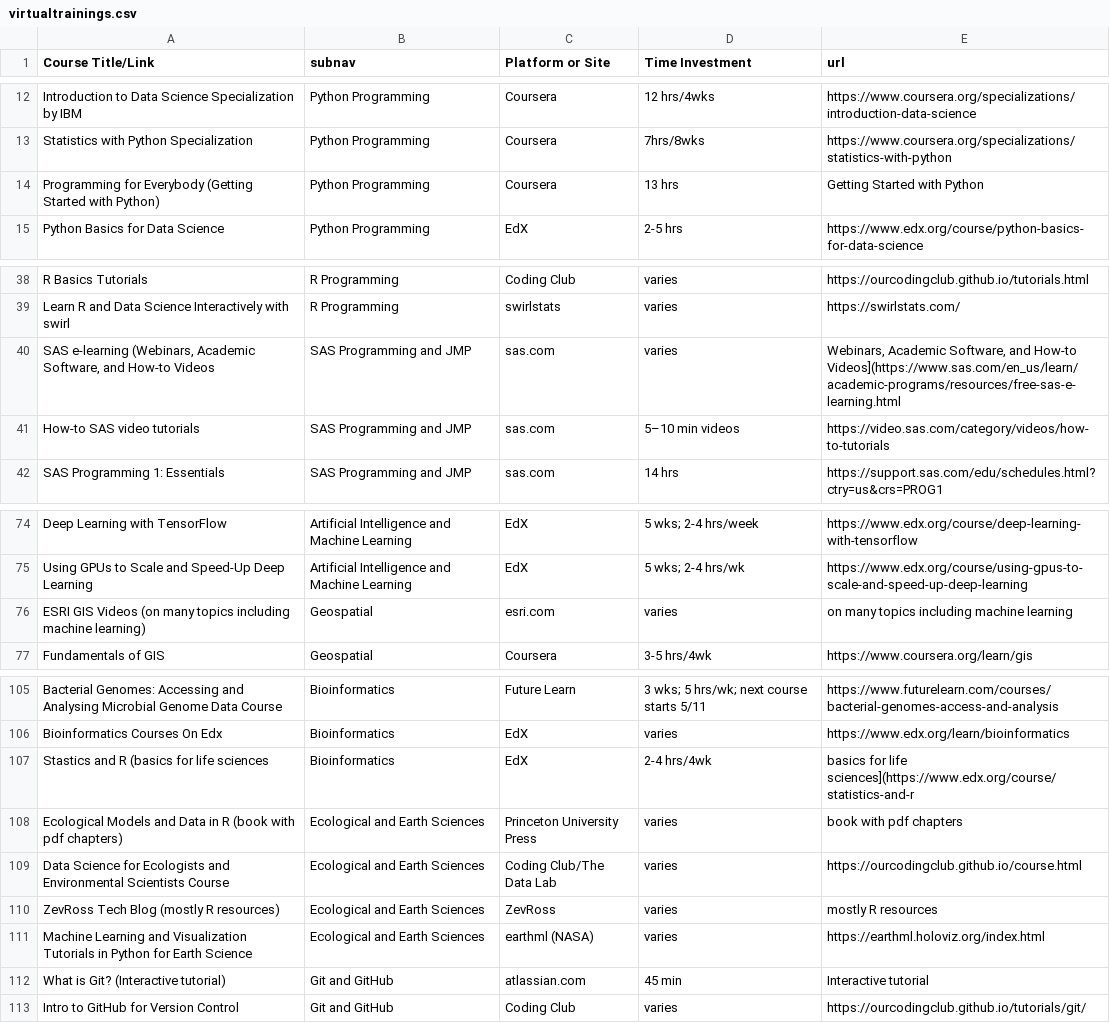
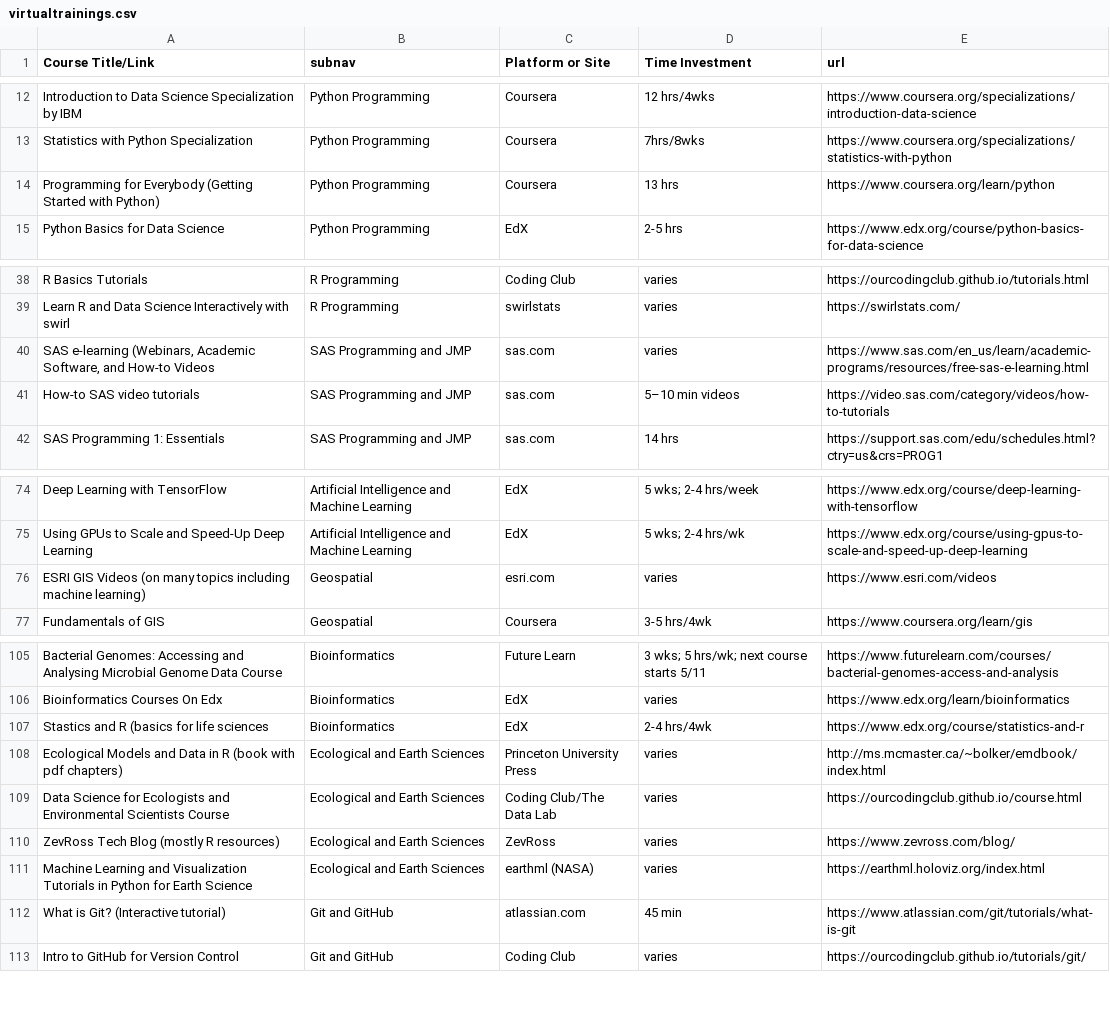
Before and after one commit to USDA-SCINet/scinet-site, a CSV file: _data/tables/virtualtrainings.csv, drawn as a sheet; only a part is shown, gaps mark what is left out.

Commit message:
update links

```diff
--- a/_data/tables/virtualtrainings.csv
+++ b/_data/tables/virtualtrainings.csv
@@ -13,3 +13,3 @@ Introduction to Data Science Specialization by IBM,Python Programming,Coursera,1
 Statistics with Python Specialization,Python Programming,Coursera,7hrs/8wks,https://www.coursera.org/specializations/statistics-with-python
-Programming for Everybody (Getting Started with Python),Python Programming,Coursera,13 hrs,Getting Started with Python
+Programming for Everybody (Getting Started with Python),Python Programming,Coursera,13 hrs,https://www.coursera.org/learn/python
 Python Basics for Data Science,Python Programming,EdX,2-5 hrs,https://www.edx.org/course/python-basics-for-data-science
@@ -39,3 +39,3 @@ R Basics Tutorials,R Programming,Coding Club,varies,https://ourcodingclub.github
 Learn R and Data Science Interactively with swirl,R Programming,swirlstats,varies,https://swirlstats.com/
-"SAS e-learning (Webinars, Academic Software, and How-to Videos",SAS Programming and JMP,sas.com,varies,"Webinars, Academic Software, and How-to Videos](https://www.sas.com/en_us/learn/academic-programs/resources/free-sas-e-learning.html"
+"SAS e-learning (Webinars, Academic Software, and How-to Videos",SAS Programming and JMP,sas.com,varies,https://www.sas.com/en_us/learn/academic-programs/resources/free-sas-e-learning.html
 How-to SAS video tutorials,SAS Programming and JMP,sas.com,5–10 min videos,https://video.sas.com/category/videos/how-to-tutorials
@@ -75,3 +75,3 @@ Deep Learning with TensorFlow,Artificial Intelligence and Machine Learning,EdX,5
 Using GPUs to Scale and Speed-Up Deep Learning,Artificial Intelligence and Machine Learning,EdX,5 wks; 2-4 hrs/wk,https://www.edx.org/course/using-gpus-to-scale-and-speed-up-deep-learning
-ESRI GIS Videos (on many topics including machine learning),Geospatial,esri.com,varies,on many topics including machine learning
+ESRI GIS Videos (on many topics including machine learning),Geospatial,esri.com,varies,https://www.esri.com/videos
 Fundamentals of GIS,Geospatial,Coursera,3-5 hrs/4wk,https://www.coursera.org/learn/gis
@@ -106,8 +106,8 @@ Bacterial Genomes: Accessing and Analysing Microbial Genome Data Course,Bioinfor
 Bioinformatics Courses On Edx,Bioinformatics,EdX,varies,https://www.edx.org/learn/bioinformatics
-Stastics and R (basics for life sciences,Bioinformatics,EdX,2-4 hrs/4wk,basics for life sciences](https://www.edx.org/course/statistics-and-r
-Ecological Models and Data in R (book with pdf chapters),Ecological and Earth Sciences,Princeton University Press,varies,book with pdf chapters
+Stastics and R (basics for life sciences,Bioinformatics,EdX,2-4 hrs/4wk,https://www.edx.org/course/statistics-and-r
+Ecological Models and Data in R (book with pdf chapters),Ecological and Earth Sciences,Princeton University Press,varies,http://ms.mcmaster.ca/~bolker/emdbook/index.html
 Data Science for Ecologists and Environmental Scientists Course,Ecological and Earth Sciences,Coding Club/The Data Lab,varies,https://ourcodingclub.github.io/course.html
-ZevRoss Tech Blog (mostly R resources),Ecological and Earth Sciences,ZevRoss,varies,mostly R resources
+ZevRoss Tech Blog (mostly R resources),Ecological and Earth Sciences,ZevRoss,varies,https://www.zevross.com/blog/
 Machine Learning and Visualization Tutorials in Python for Earth Science,Ecological and Earth Sciences,earthml (NASA),varies,https://earthml.holoviz.org/index.html
-What is Git? (Interactive tutorial),Git and GitHub,atlassian.com,45 min,Interactive tutorial
+What is Git? (Interactive tutorial),Git and GitHub,atlassian.com,45 min,https://www.atlassian.com/git/tutorials/what-is-git
 Intro to GitHub for Version Control,Git and GitHub,Coding Club,varies,https://ourcodingclub.github.io/tutorials/git/
```
